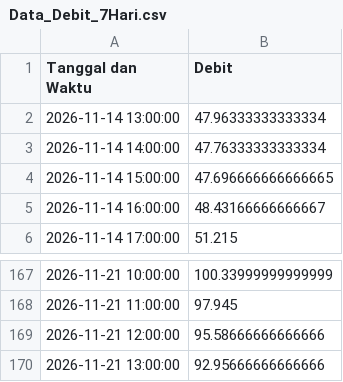
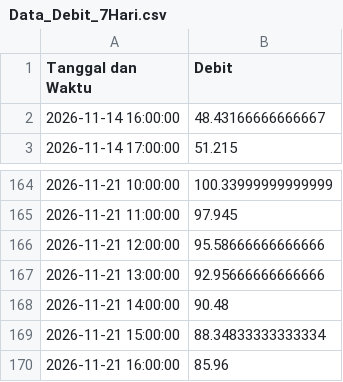
Before and after one commit to ajuneuh/prediksi-dayeuhkolot, a CSV file: v1.1/Data_Debit_7Hari.csv, drawn as a sheet; only a part is shown, gaps mark what is left out; removed rows and columns are numbered as before the commit, all else as after; the diff names each change by its address in the sheet, - before the commit and + after, or states it on an @@ line.

```diff
--- a/v1.1/Data_Debit_7Hari.csv
+++ b/v1.1/Data_Debit_7Hari.csv
-row 2: 2026-11-14 13:00:00 | 47.96333333333334
-row 3: 2026-11-14 14:00:00 | 47.76333333333334
-row 4: 2026-11-14 15:00:00 | 47.696666666666665
+row 168: 2026-11-21 14:00:00 | 90.48
+row 169: 2026-11-21 15:00:00 | 88.34833333333334
+row 170: 2026-11-21 16:00:00 | 85.96
```
Also changed, not shown: v1.1/Data_Hujan_7Hari.csv, v1.1/Prediksi_Debit_24Jam.csv, 3 other files.
